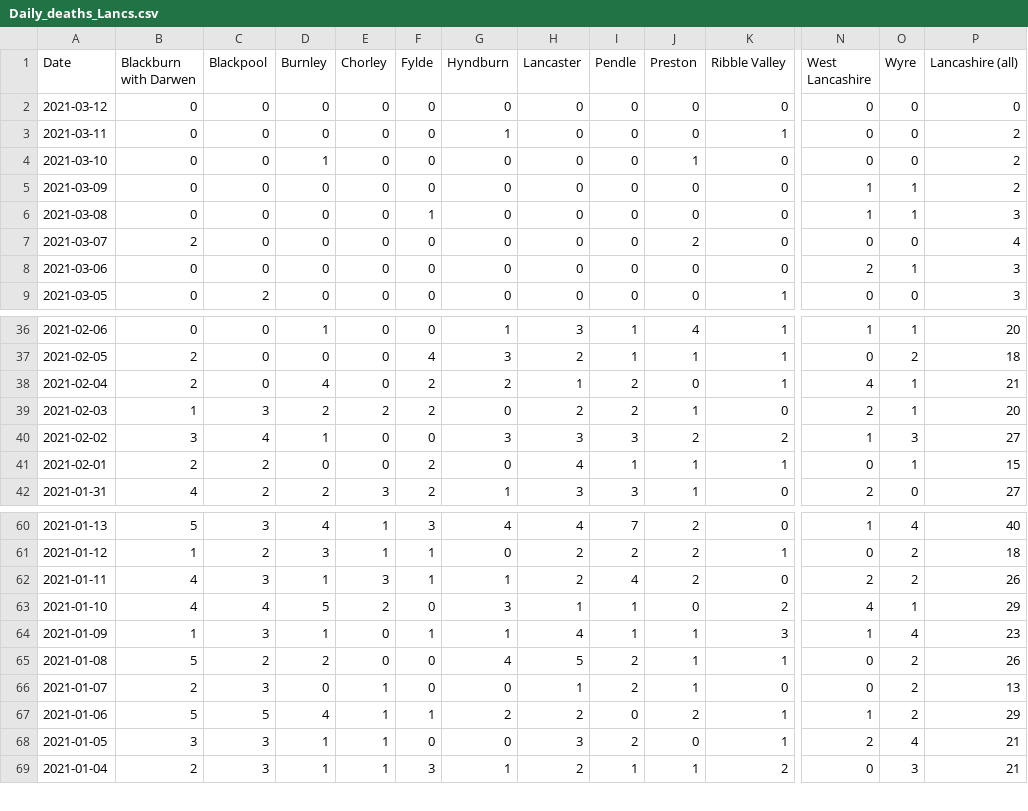
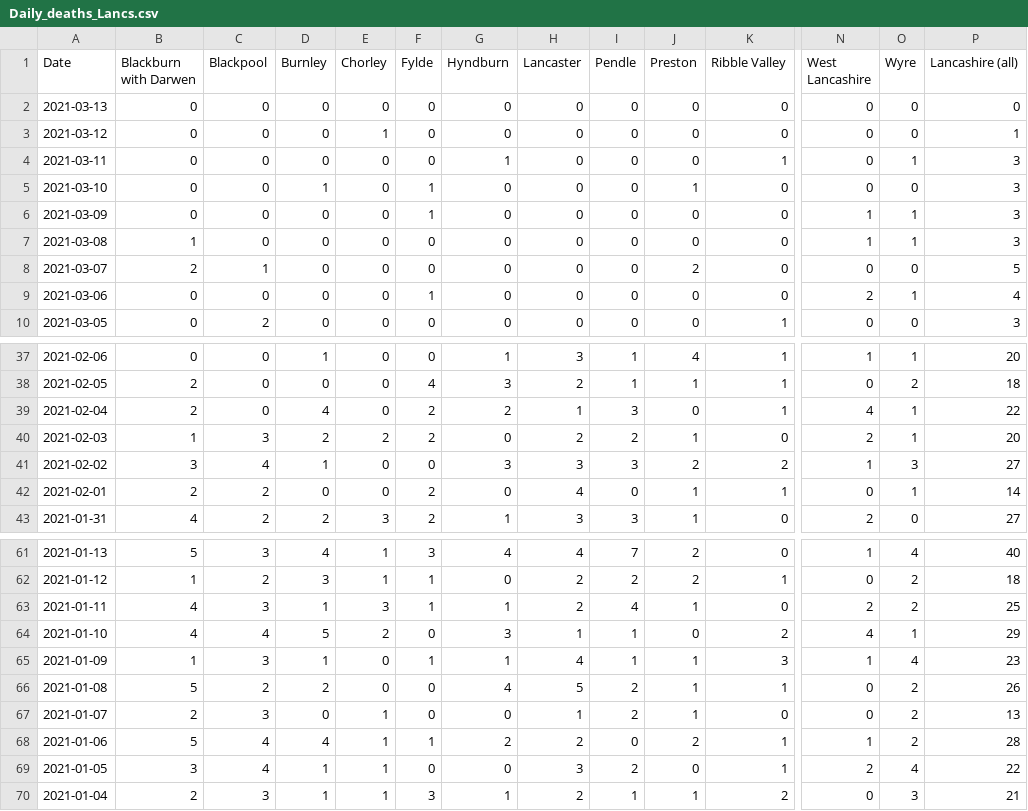
Before and after one commit to paumber/covid-data, a CSV file: Daily_deaths_Lancs.csv, drawn as a sheet; only a part is shown, gaps mark what is left out; addresses are those after the commit; rows hold the shown columns only; the diff covers the shown part only; the diff names each change by its address in the sheet, - before the commit and + after, or states it on an @@ line.

Commit message:
Update Daily_deaths_Lancs.csv

```diff
--- a/Daily_deaths_Lancs.csv
+++ b/Daily_deaths_Lancs.csv
+row 2: 2021-03-13 | 0 | 0 | 0 | 0 | 0 | 0 | 0 | 0 | 0 | 0 | 0 | 0 | 0
-E3 (Chorley): 0
+E3 (Chorley): 1
-P3 (Lancashire (all)): 0
+P3 (Lancashire (all)): 1
-O4 (Wyre): 0
+O4 (Wyre): 1
-P4:P6 (Lancashire (all)): 2
+P4:P6 (Lancashire (all)): 3
-F5:F6 (Fylde): 0
+F5:F6 (Fylde): 1
-B7 (Blackburn with Darwen): 0
+B7 (Blackburn with Darwen): 1
-F7 (Fylde): 1
+F7 (Fylde): 0
-C8 (Blackpool): 0
+C8 (Blackpool): 1
-P8 (Lancashire (all)): 4
+P8 (Lancashire (all)): 5
-F9 (Fylde): 0
+F9 (Fylde): 1
-P9 (Lancashire (all)): 3
+P9 (Lancashire (all)): 4
-I39 (Pendle): 2
+I39 (Pendle): 3
-P39 (Lancashire (all)): 21
+P39 (Lancashire (all)): 22
-I42 (Pendle): 1
+I42 (Pendle): 0
-P42 (Lancashire (all)): 15
+P42 (Lancashire (all)): 14
-J63 (Preston): 2
+J63 (Preston): 1
-P63 (Lancashire (all)): 26
+P63 (Lancashire (all)): 25
-C68 (Blackpool): 5
+C68 (Blackpool): 4
-P68 (Lancashire (all)): 29
+P68 (Lancashire (all)): 28
-C69 (Blackpool): 3
+C69 (Blackpool): 4
-P69 (Lancashire (all)): 21
+P69 (Lancashire (all)): 22
```
Also changed, not shown: 12 edited cells elsewhere in this file.
